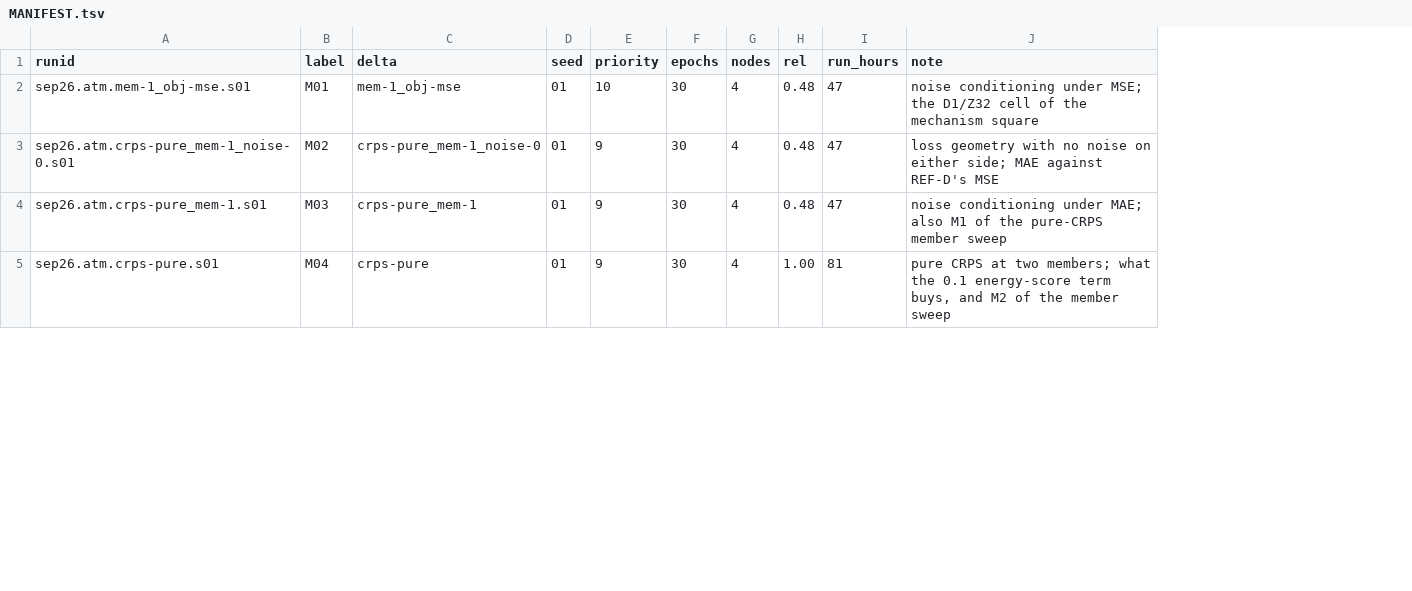
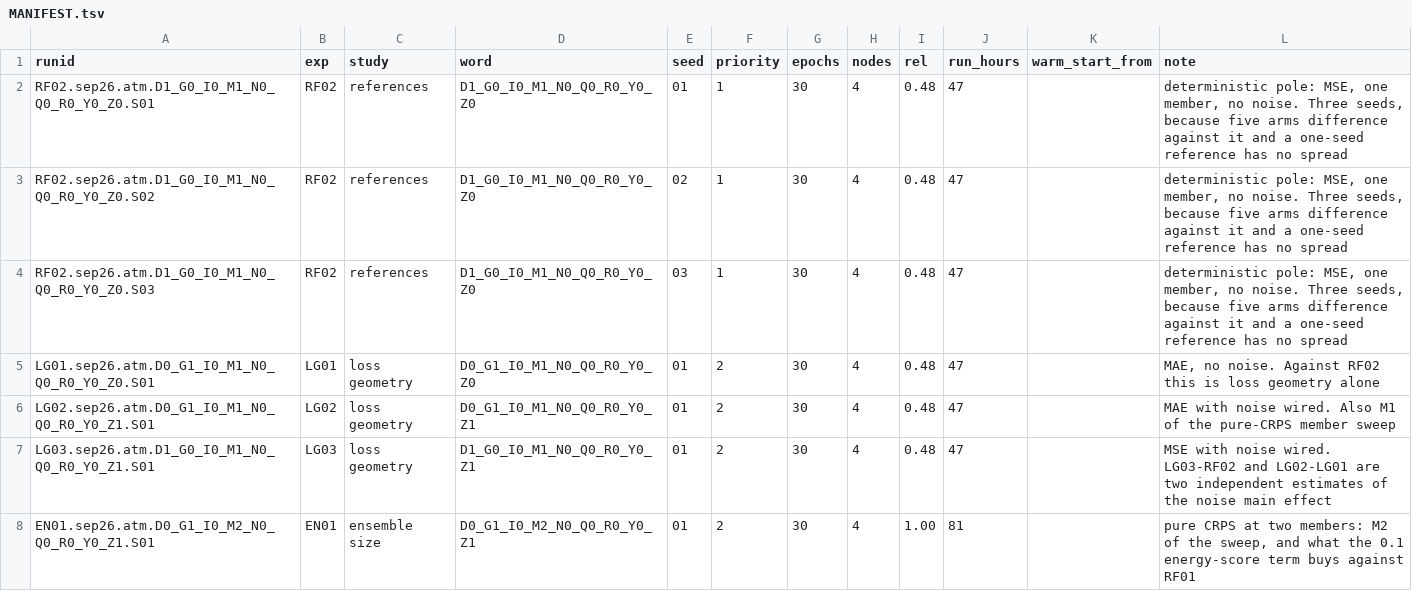
Before and after one commit to mahf708/ace, a TSV file: configs/experiments/e3sm_sep26_atm/runs/MANIFEST.tsv, drawn as a sheet; only a part is shown; removed rows and columns are numbered as before the commit, all else as after; the diff covers the shown part only; the diff names each change by its address in the sheet, - before the commit and + after, or states it on an @@ line.

```diff
--- a/configs/experiments/e3sm_sep26_atm/runs/MANIFEST.tsv
+++ b/configs/experiments/e3sm_sep26_atm/runs/MANIFEST.tsv
-column B (label), rows 2-5: M01 | M02 | M03 | M04
-column C (delta), rows 2-5: mem-1_obj-mse | crps-pure_mem-1_noise-0 | crps-pure_mem-1 | crps-pure
+column B (exp), row 2: RF02; rows 5-6: LG01 | LG02; row 8: EN01
+column C (study), row 2: references; rows 5-6: loss geometry | loss geometry; row 8: ensemble size
+column D (word), row 2: D1_G0_I0_M1_N0_Q0_R0_Y0_Z0; rows 5-6: D0_G1_I0_M1_N0_Q0_R0_Y0_Z0 | D0_G1_I0_M1_N0_Q0_R0_Y0_Z1; row 8: D0_G1_I0_M2_N0_Q0_R0_Y0_Z1
+column K (warm_start_from), empty
-A2 (runid): sep26.atm.mem-1_obj-mse.s01
+A2 (runid): RF02.sep26.atm.D1_G0_I0_M1_N0_Q0_R0_Y0_Z0.S01
-F2 (priority): 10
+F2 (priority): 1
-L2 (note): noise conditioning under MSE; the D1/Z32 cell of the mechanism square
+L2 (note): deterministic pole: MSE, one member, no noise. Three seeds, because five arms difference against it and a one-seed reference has no spread
+row 3: RF02.sep26.atm.D1_G0_I0_M1_N0_Q0_R0_Y0_Z0.S02 | RF02 | references | D1_G0_I0_M1_N0_Q0_R0_Y0_Z0 | 02 | 1 | 30 | 4 | 0.48 | 47 |  | deterministic pole: MSE, one member, no noise. Three seeds, because five arms difference against it and a one-seed reference has no spread
+row 4: RF02.sep26.atm.D1_G0_I0_M1_N0_Q0_R0_Y0_Z0.S03 | RF02 | references | D1_G0_I0_M1_N0_Q0_R0_Y0_Z0 | 03 | 1 | 30 | 4 | 0.48 | 47 |  | deterministic pole: MSE, one member, no noise. Three seeds, because five arms difference against it and a one-seed reference has no spread
-A5 (runid): sep26.atm.crps-pure_mem-1_noise-0.s01
+A5 (runid): LG01.sep26.atm.D0_G1_I0_M1_N0_Q0_R0_Y0_Z0.S01
-F5:F6 (priority): 9
+F5:F6 (priority): 2
-L5 (note): loss geometry with no noise on either side; MAE against REF-D's MSE
+L5 (note): MAE, no noise. Against RF02 this is loss geometry alone
-A6 (runid): sep26.atm.crps-pure_mem-1.s01
+A6 (runid): LG02.sep26.atm.D0_G1_I0_M1_N0_Q0_R0_Y0_Z1.S01
-L6 (note): noise conditioning under MAE; also M1 of…
+L6 (note): MAE with noise wired. Also M1 of…
+row 7: LG03.sep26.atm.D1_G0_I0_M1_N0_Q0_R0_Y0_Z1.S01 | LG03 | loss geometry | D1_G0_I0_M1_N0_Q0_R0_Y0_Z1 | 01 | 2 | 30 | 4 | 0.48 | 47 |  | MSE with noise wired. LG03-RF02 and LG02-LG01 are two independent estimates of the noise main effect
-A8 (runid): sep26.atm.crps-pure.s01
+A8 (runid): EN01.sep26.atm.D0_G1_I0_M2_N0_Q0_R0_Y0_Z1.S01
-F8 (priority): 9
+F8 (priority): 2
-L8 (note): …at two members; what the 0.1 energy-score term buys, and M2 of the member sweep
+L8 (note): …at two members: M2 of the sweep, and what the 0.1 energy-score term buys against RF01
```
Also changed, not shown: 7 added rows and 15 edited cells elsewhere in this file, 51 other files.
